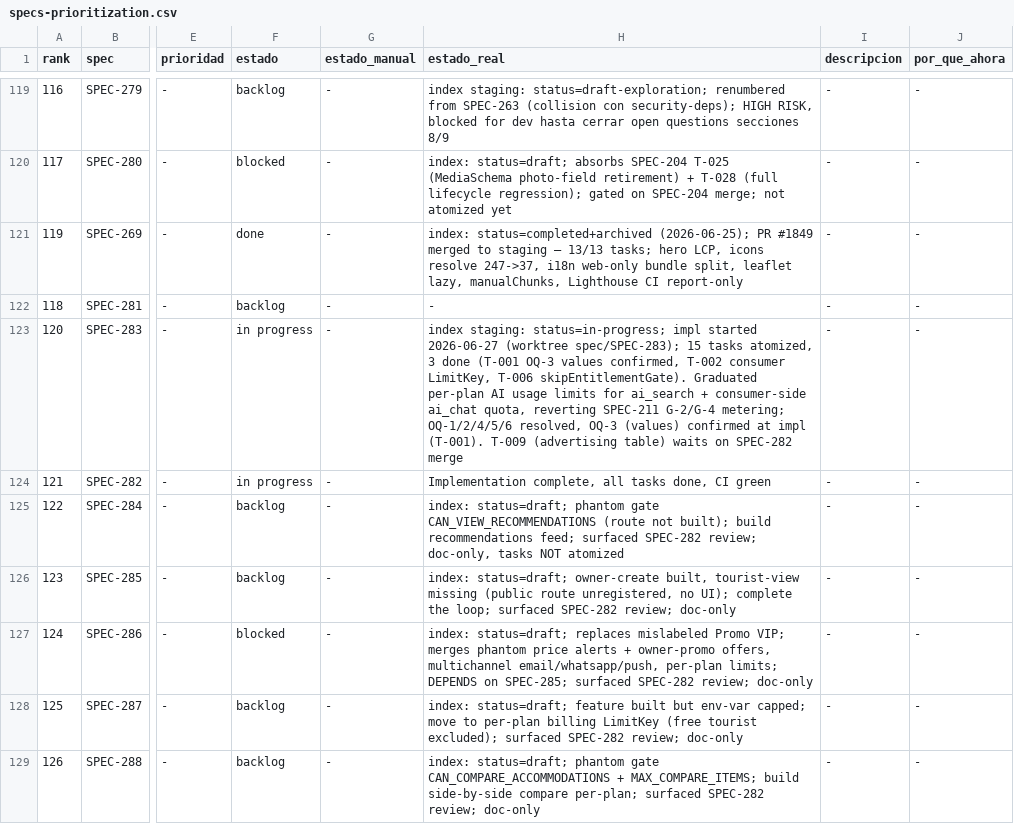
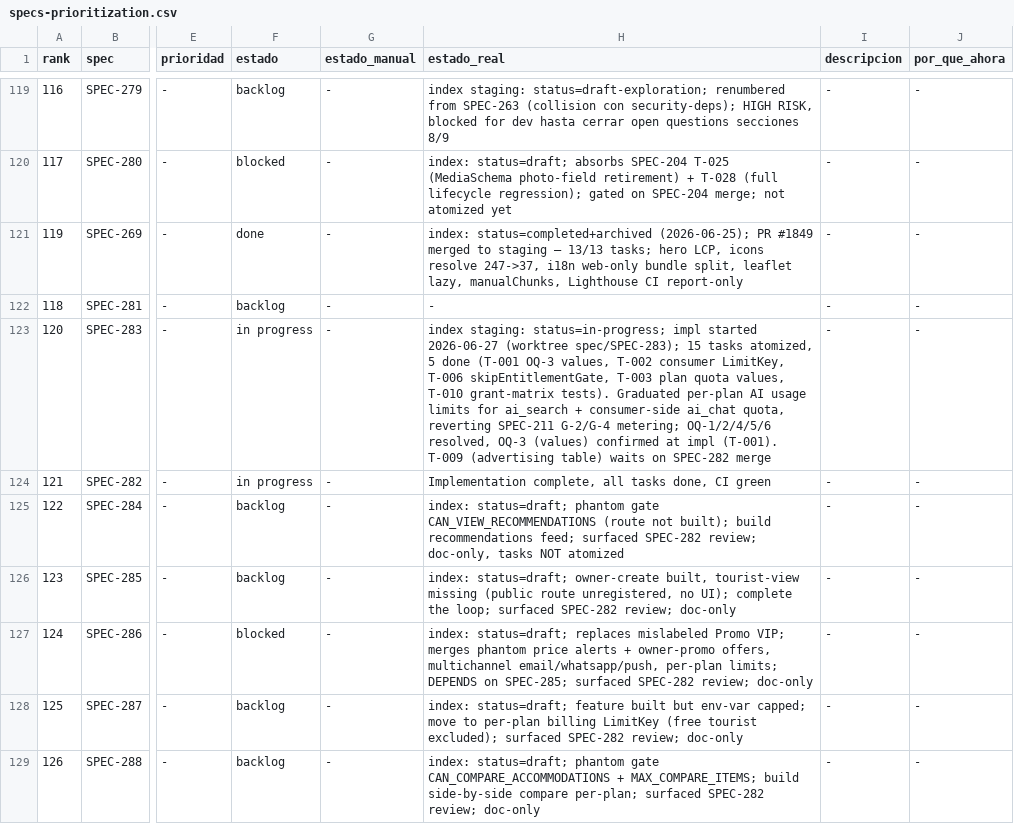
Before and after one commit to qazuor/hospeda, a CSV file: specs-prioritization.csv, drawn as a sheet; only a part is shown, gaps mark what is left out; the diff names each change by its address in the sheet, - before the commit and + after, or states it on an @@ line.

Commit message:
chore(SPEC-283): mark T-003/T-010 complete (5/15)

```diff
--- a/specs-prioritization.csv
+++ b/specs-prioritization.csv
-H123 (estado_real): …tasks atomized, 3 done (T-001 OQ-3 values confirmed, T-002 consumer LimitKey, T-006 skipEntitlementGate). Graduated per-plan…
+H123 (estado_real): …tasks atomized, 5 done (T-001 OQ-3 values, T-002 consumer LimitKey, T-006 skipEntitlementGate, T-003 plan quota values, T-010 grant-matrix tests). Graduated per-plan…
```
Also changed, not shown: 2 other files.
